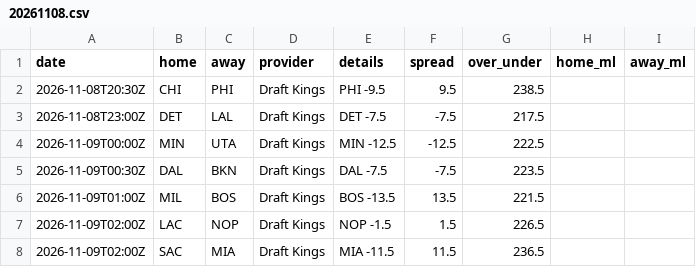
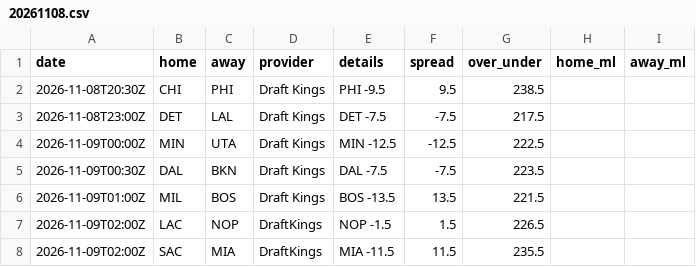
Before and after one commit to jvector26/JIMBO, a CSV file: live/2026/odds/20261108.csv, drawn as a sheet.

```diff
--- a/live/2026/odds/20261108.csv
+++ b/live/2026/odds/20261108.csv
@@ -6,3 +6,3 @@ date,home,away,provider,details,spread,over_under,home_ml,away_ml
 2026-11-09T01:00Z,MIL,BOS,Draft Kings,BOS -13.5,13.5,221.5,,
-2026-11-09T02:00Z,LAC,NOP,Draft Kings,NOP -1.5,1.5,226.5,,
-2026-11-09T02:00Z,SAC,MIA,Draft Kings,MIA -11.5,11.5,236.5,,
+2026-11-09T02:00Z,LAC,NOP,DraftKings,NOP -1.5,1.5,226.5,,
+2026-11-09T02:00Z,SAC,MIA,DraftKings,MIA -11.5,11.5,235.5,,
```
Also changed, not shown: live/2026/injuries.csv, live/2026/pregame.csv, 6 other files.
